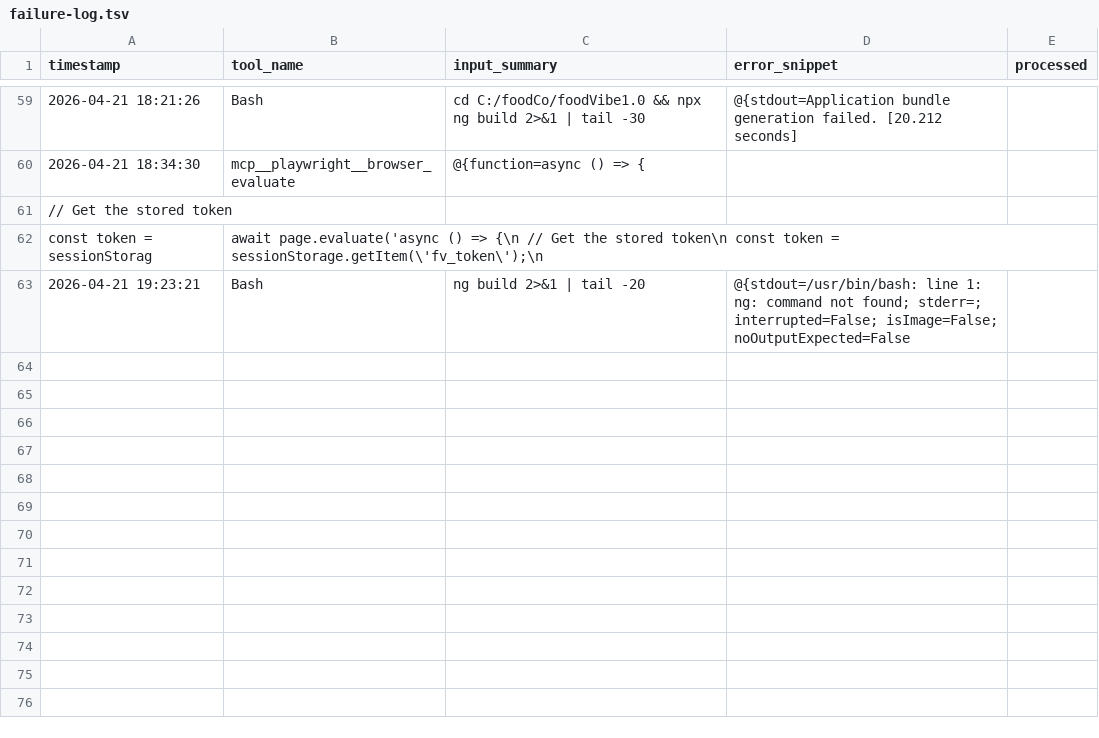
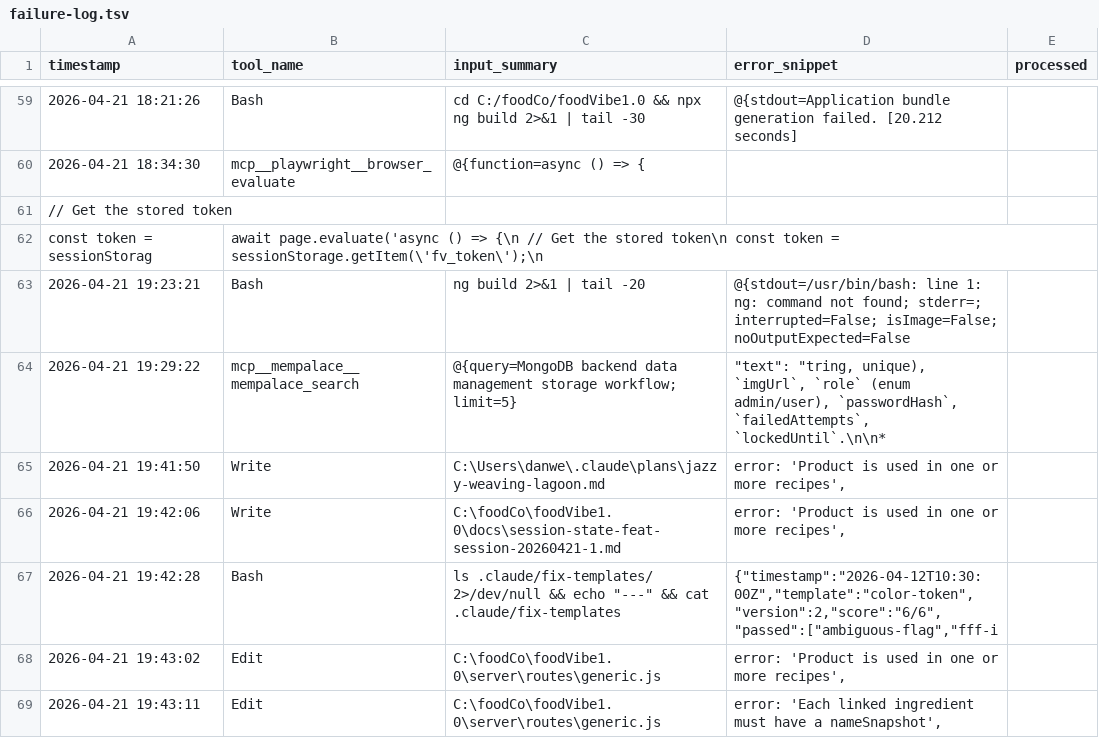
Before and after one commit to WDD-CODER/foodVibe1.0, a TSV file: .claude/reflect/failure-log.tsv, drawn as a sheet; only a part is shown, gaps mark what is left out; the diff names each change by its address in the sheet, - before the commit and + after, or states it on an @@ line.

```diff
--- a/.claude/reflect/failure-log.tsv
+++ b/.claude/reflect/failure-log.tsv
+row 64: 2026-04-21 19:29:22 | mcp__mempalace__mempalace_search | @{query=MongoDB backend data management storage workflow; limit=5} | "text": "tring, unique), `imgUrl`, `role` (enum admin/user), `passwordHash`, `failedAttempts`, `lockedUntil`.\n\n*
+row 65: 2026-04-21 19:41:50 | Write | C:\Users\danwe\.claude\plans\jazzy-weaving-lagoon.md | error: 'Product is used in one or more recipes',
+row 66: 2026-04-21 19:42:06 | Write | C:\foodCo\foodVibe1.0\docs\session-state-feat-session-20260421-1.md | error: 'Product is used in one or more recipes',
+row 67: 2026-04-21 19:42:28 | Bash | ls .claude/fix-templates/ 2>/dev/null && echo "---" && cat .claude/fix-templates | {"timestamp":"2026-04-12T10:30:00Z","template":"color-token","version":2,"score":"6/6","passed":["ambiguous-flag","fff-i
+row 68: 2026-04-21 19:43:02 | Edit | C:\foodCo\foodVibe1.0\server\routes\generic.js | error: 'Product is used in one or more recipes',
+row 69: 2026-04-21 19:43:11 | Edit | C:\foodCo\foodVibe1.0\server\routes\generic.js | error: 'Each linked ingredient must have a nameSnapshot',
```
Also changed, not shown: 2 other files.
